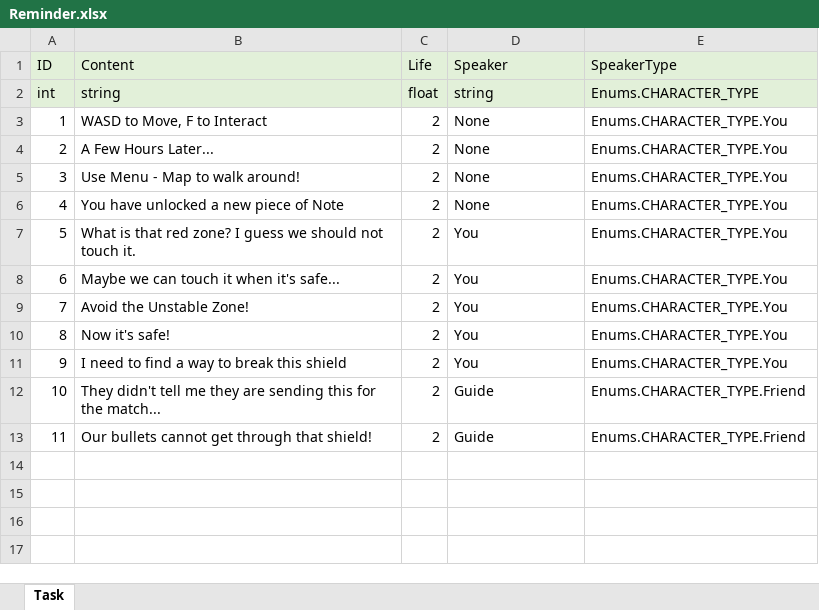
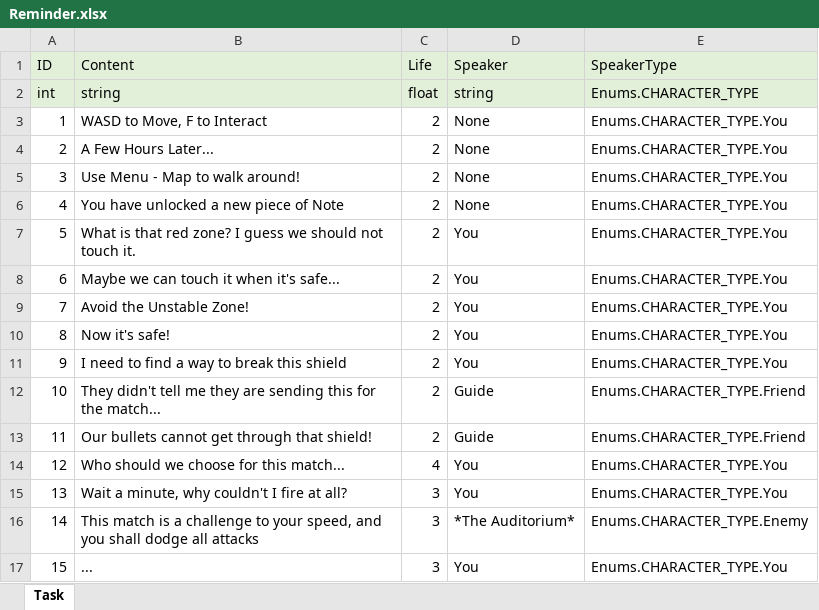
Before and after one commit to TomRightOnQ/ProjectCapstone, an Excel workbook: Assets/Designs/General/Reminder.xlsx, sheet Task, drawn as a sheet; values as stored, in another font and other column widths than the file's, no borders; the diff names each change by its address in the sheet, - before the commit and + after, or states it on an @@ line.

```diff
--- a/Assets/Designs/General/Reminder.xlsx (sheet Task)
+++ b/Assets/Designs/General/Reminder.xlsx (sheet Task)
+row 14: 12 | Who should we choose for this match... | 4 | You | Enums.CHARACTER_TYPE.You
+row 15: 13 | Wait a minute, why couldn't I fire at all? | 3 | You | Enums.CHARACTER_TYPE.You
+row 16: 14 | This match is a challenge to your speed, and you shall dodge all attacks | 3 | *The Auditorium* | Enums.CHARACTER_TYPE.Enemy
+row 17: 15 | ... | 3 | You | Enums.CHARACTER_TYPE.You
```
Also changed, not shown: Assets/Designs/General/Level2D.xlsx, 31 other files.
